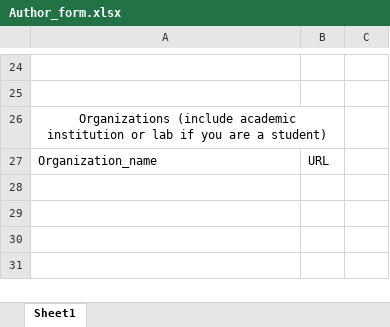
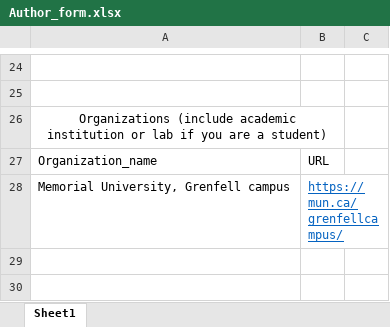
Before and after one commit to GLFC-WET/GLFC-WET.github.io, an Excel workbook: website_content_creation/authors/Emma-Isabella_Perry/Author_form.xlsx, sheet Sheet1, drawn as a sheet; only a part is shown, gaps mark what is left out; the shorter side is filled out with more unchanged rows; values as stored, in another font and other column widths than the file's, no borders; the diff names each change by its address in the sheet, - before the commit and + after, or states it on an @@ line.

```diff
--- a/website_content_creation/authors/Emma-Isabella_Perry/Author_form.xlsx (sheet Sheet1)
+++ b/website_content_creation/authors/Emma-Isabella_Perry/Author_form.xlsx (sheet Sheet1)
-row 28: (empty)
+row 28: Memorial University, Grenfell campus | https://mun.ca/grenfellcampus/
```
Also changed, not shown: website_content_creation/Author_form.xlsx, website_content_creation/authors/Eric_Maquignaz/EmilsenLab_AuthorForm.xlsx, 4 other files.
